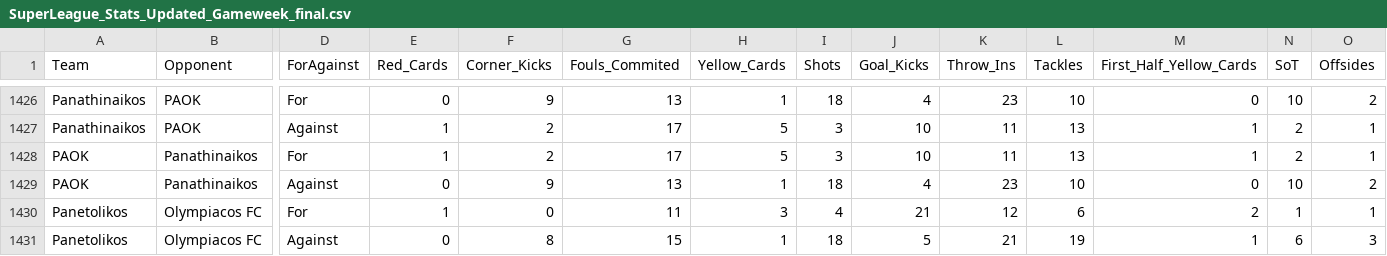
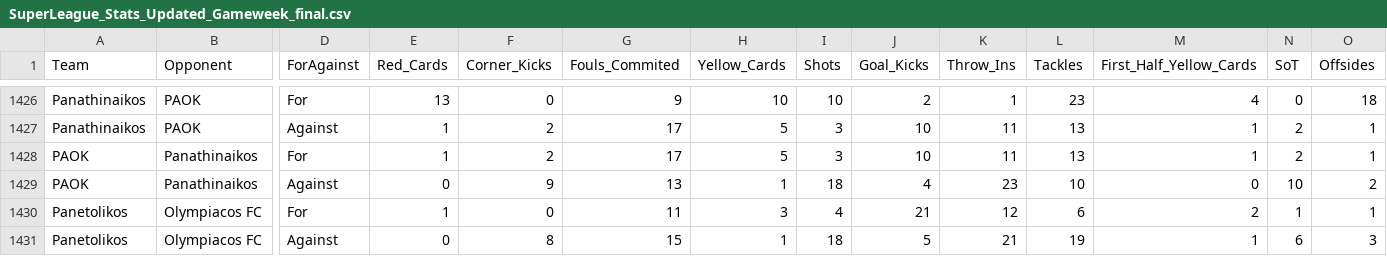
Before and after one commit to StammyG/Football-Statistics, a CSV file: SuperLeague_Stats_Updated_Gameweek_final.csv, drawn as a sheet; only a part is shown, gaps mark what is left out; the diff covers the shown part only; the diff names each change by its address in the sheet, - before the commit and + after, or states it on an @@ line.

```diff
--- a/SuperLeague_Stats_Updated_Gameweek_final.csv
+++ b/SuperLeague_Stats_Updated_Gameweek_final.csv
-E1426 (Red_Cards): 0
+E1426 (Red_Cards): 13
-F1426 (Corner_Kicks): 9
+F1426 (Corner_Kicks): 0
-G1426 (Fouls_Commited): 13
+G1426 (Fouls_Commited): 9
-H1426 (Yellow_Cards): 1
+H1426 (Yellow_Cards): 10
-I1426 (Shots): 18
+I1426 (Shots): 10
-J1426 (Goal_Kicks): 4
+J1426 (Goal_Kicks): 2
-K1426 (Throw_Ins): 23
+K1426 (Throw_Ins): 1
-L1426 (Tackles): 10
+L1426 (Tackles): 23
-M1426 (First_Half_Yellow_Cards): 0
+M1426 (First_Half_Yellow_Cards): 4
-N1426 (SoT): 10
+N1426 (SoT): 0
-O1426 (Offsides): 2
+O1426 (Offsides): 18
```
Also changed, not shown: 44 edited cells elsewhere in this file.
